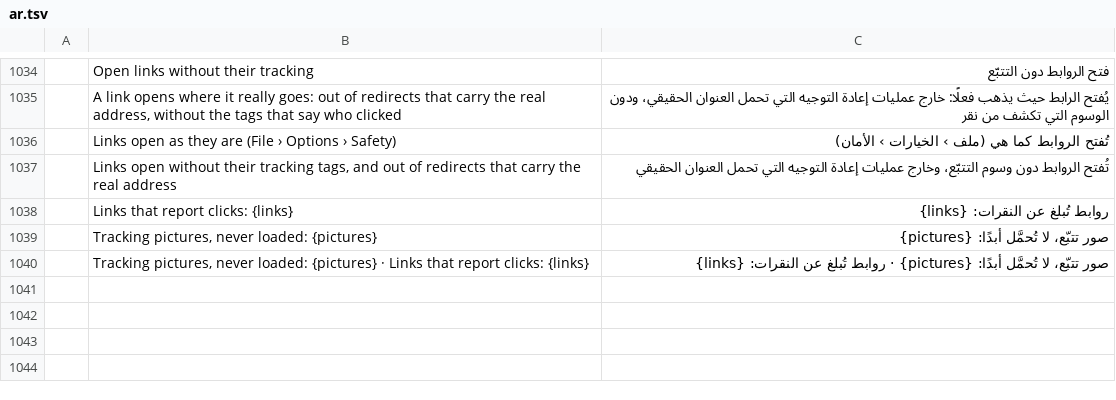
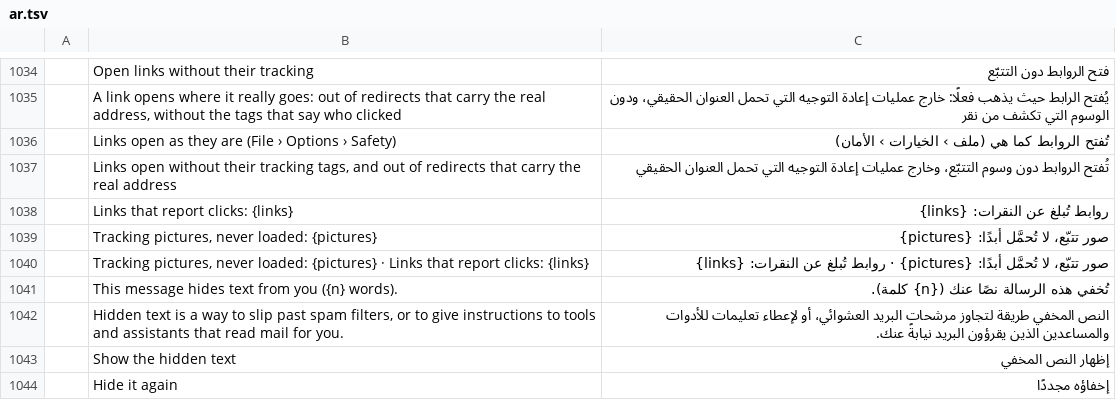
Before and after one commit to ZIDAN44/mailcraft, a TSV file: crates/ui-egui/src/i18n/ar.tsv, drawn as a sheet; only a part is shown, gaps mark what is left out; the diff names each change by its address in the sheet, - before the commit and + after, or states it on an @@ line.

```diff
--- a/crates/ui-egui/src/i18n/ar.tsv
+++ b/crates/ui-egui/src/i18n/ar.tsv
+row 1041:  | This message hides text from you ({n} words). | تُخفي هذه الرسالة نصًا عنك ({n} كلمة).
+row 1042:  | Hidden text is a way to slip past spam filters, or to give instructions to tools and assistants that read mail for you. | النص المخفي طريقة لتجاوز مرشحات البريد العشوائي، أو لإعطاء تعليمات للأدوات والمساعدين الذين يقرؤون البريد نيابةً عنك.
+row 1043:  | Show the hidden text | إظهار النص المخفي
+row 1044:  | Hide it again | إخفاؤه مجددًا
```
Also changed, not shown: crates/ui-egui/src/i18n/de.tsv, crates/ui-egui/src/i18n/he.tsv, 17 other files.
